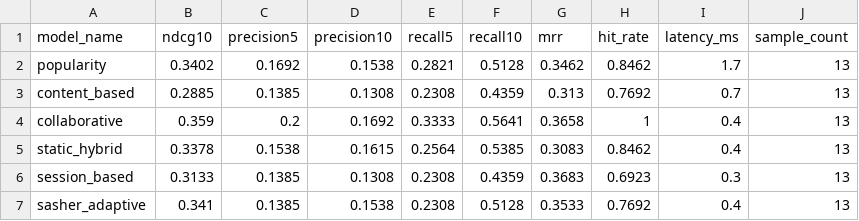
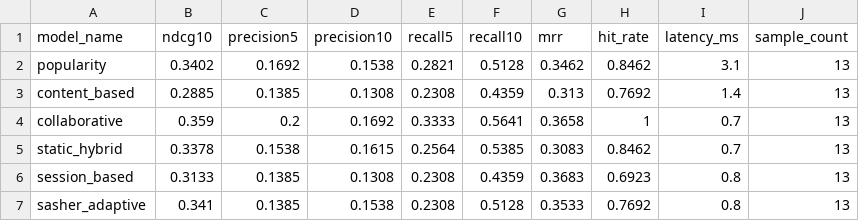
Before and after one commit to albertlivingstan/SASHER, a CSV file: data/experiment_baselines.csv, drawn as a sheet.

```diff
--- a/data/experiment_baselines.csv
+++ b/data/experiment_baselines.csv
@@ -1,7 +1,7 @@
 model_name,ndcg10,precision5,precision10,recall5,recall10,mrr,hit_rate,latency_ms,sample_count
-popularity,0.3402,0.1692,0.1538,0.2821,0.5128,0.3462,0.8462,1.7,13
-content_based,0.2885,0.1385,0.1308,0.2308,0.4359,0.313,0.7692,0.7,13
-collaborative,0.359,0.2,0.1692,0.3333,0.5641,0.3658,1,0.4,13
-static_hybrid,0.3378,0.1538,0.1615,0.2564,0.5385,0.3083,0.8462,0.4,13
-session_based,0.3133,0.1385,0.1308,0.2308,0.4359,0.3683,0.6923,0.3,13
-sasher_adaptive,0.341,0.1385,0.1538,0.2308,0.5128,0.3533,0.7692,0.4,13
+popularity,0.3402,0.1692,0.1538,0.2821,0.5128,0.3462,0.8462,3.1,13
+content_based,0.2885,0.1385,0.1308,0.2308,0.4359,0.313,0.7692,1.4,13
+collaborative,0.359,0.2,0.1692,0.3333,0.5641,0.3658,1,0.7,13
+static_hybrid,0.3378,0.1538,0.1615,0.2564,0.5385,0.3083,0.8462,0.7,13
+session_based,0.3133,0.1385,0.1308,0.2308,0.4359,0.3683,0.6923,0.8,13
+sasher_adaptive,0.341,0.1385,0.1538,0.2308,0.5128,0.3533,0.7692,0.8,13
```
Also changed, not shown: 10 other files.
